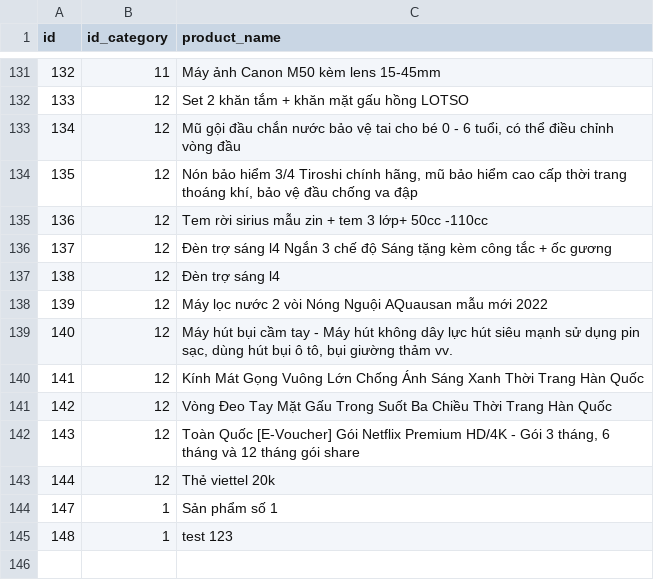
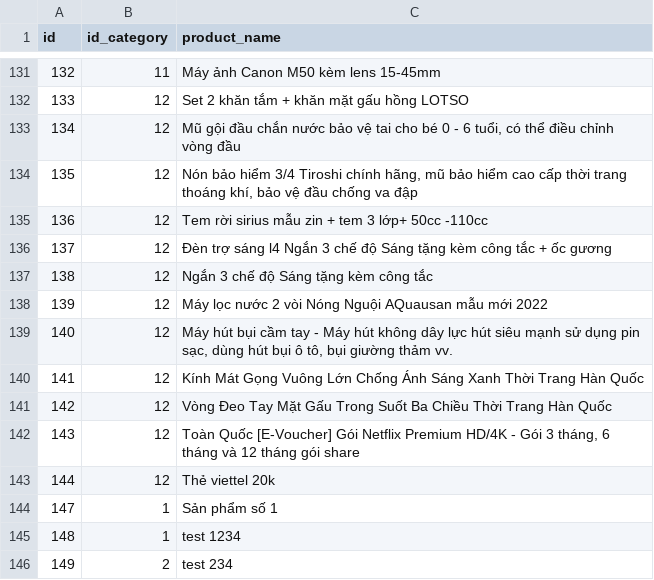
Before and after one commit to trung3ky/back-end, a CSV file: data/product_new.csv, drawn as a sheet; only a part is shown, gaps mark what is left out.

```diff
--- a/data/product_new.csv
+++ b/data/product_new.csv
@@ -136,3 +136,3 @@ id,id_category,product_name
 137,12,Đèn trợ sáng l4 Ngắn 3 chế độ Sáng tặng kèm công tắc + ốc gương
-138,12,Đèn trợ sáng l4
+138,12, Ngắn 3 chế độ Sáng tặng kèm công tắc
 139,12,Máy lọc nước 2 vòi Nóng Nguội AQuausan mẫu mới 2022
@@ -144,2 +144,3 @@ id,id_category,product_name
 147,1,Sản phẩm số 1
-148,1,test 123
+148,1,test 1234
+149,2,test 234
```
Also changed, not shown: 2 other files.
